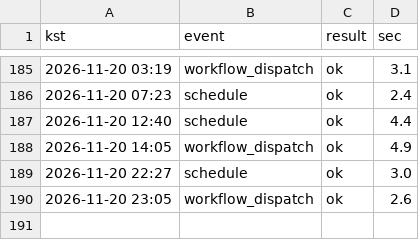
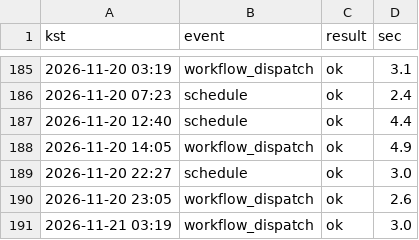
Before and after one commit to whereisjg/g2b-bid-data, a CSV file: logs/net_health.csv, drawn as a sheet; only a part is shown, gaps mark what is left out.

```diff
--- a/logs/net_health.csv
+++ b/logs/net_health.csv
@@ -190 +190,2 @@ kst,event,result,sec
 2026-11-20 23:05,workflow_dispatch,ok,2.6
+2026-11-21 03:19,workflow_dispatch,ok,3.0
```
Also changed, not shown: 4 other files.
